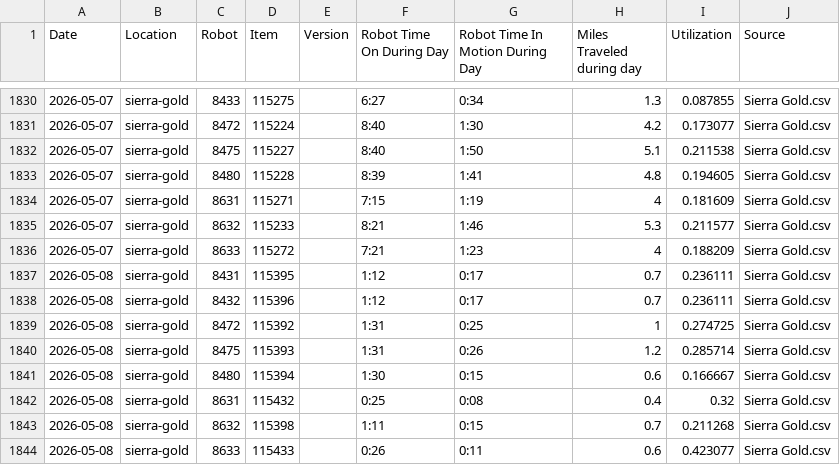
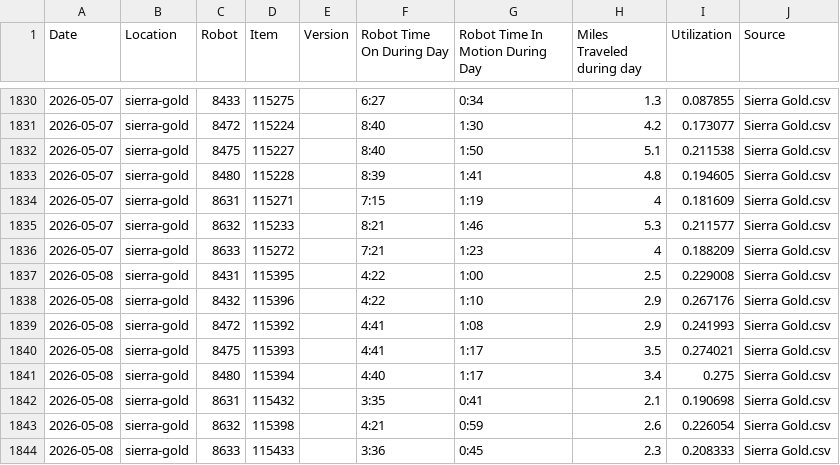
Before and after one commit to Jot18/sg-dashboard, a CSV file: Airtable Harvester with Dashboard/data/SG_Latest_Airtable.csv, drawn as a sheet; only a part is shown, gaps mark what is left out.

```diff
--- a/Airtable Harvester with Dashboard/data/SG_Latest_Airtable.csv
+++ b/Airtable Harvester with Dashboard/data/SG_Latest_Airtable.csv
@@ -1836,9 +1836,9 @@ Date,Location,Robot,Item,Version,Robot Time On During Day,Robot Time In Motion D
 2026-05-07,sierra-gold,8633,115272,,7:21,1:23,4,0.188209,Sierra Gold.csv
-2026-05-08,sierra-gold,8431,115395,,1:12,0:17,0.7,0.236111,Sierra Gold.csv
-2026-05-08,sierra-gold,8432,115396,,1:12,0:17,0.7,0.236111,Sierra Gold.csv
-2026-05-08,sierra-gold,8472,115392,,1:31,0:25,1,0.274725,Sierra Gold.csv
-2026-05-08,sierra-gold,8475,115393,,1:31,0:26,1.2,0.285714,Sierra Gold.csv
-2026-05-08,sierra-gold,8480,115394,,1:30,0:15,0.6,0.166667,Sierra Gold.csv
-2026-05-08,sierra-gold,8631,115432,,0:25,0:08,0.4,0.32,Sierra Gold.csv
-2026-05-08,sierra-gold,8632,115398,,1:11,0:15,0.7,0.211268,Sierra Gold.csv
-2026-05-08,sierra-gold,8633,115433,,0:26,0:11,0.6,0.423077,Sierra Gold.csv
+2026-05-08,sierra-gold,8431,115395,,4:22,1:00,2.5,0.229008,Sierra Gold.csv
+2026-05-08,sierra-gold,8432,115396,,4:22,1:10,2.9,0.267176,Sierra Gold.csv
+2026-05-08,sierra-gold,8472,115392,,4:41,1:08,2.9,0.241993,Sierra Gold.csv
+2026-05-08,sierra-gold,8475,115393,,4:41,1:17,3.5,0.274021,Sierra Gold.csv
+2026-05-08,sierra-gold,8480,115394,,4:40,1:17,3.4,0.275,Sierra Gold.csv
+2026-05-08,sierra-gold,8631,115432,,3:35,0:41,2.1,0.190698,Sierra Gold.csv
+2026-05-08,sierra-gold,8632,115398,,4:21,0:59,2.6,0.226054,Sierra Gold.csv
+2026-05-08,sierra-gold,8633,115433,,3:36,0:45,2.3,0.208333,Sierra Gold.csv
```
Also changed, not shown: Airtable Harvester with Dashboard/data/SG_History_Master.csv, Airtable Harvester with Dashboard/data/SG_Merged.csv, 3 other files.
